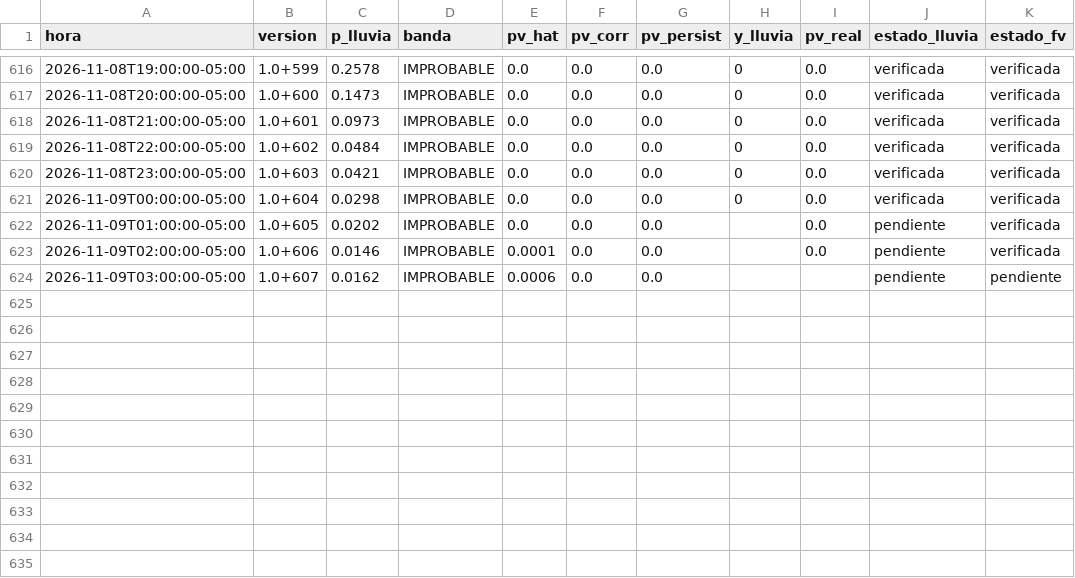
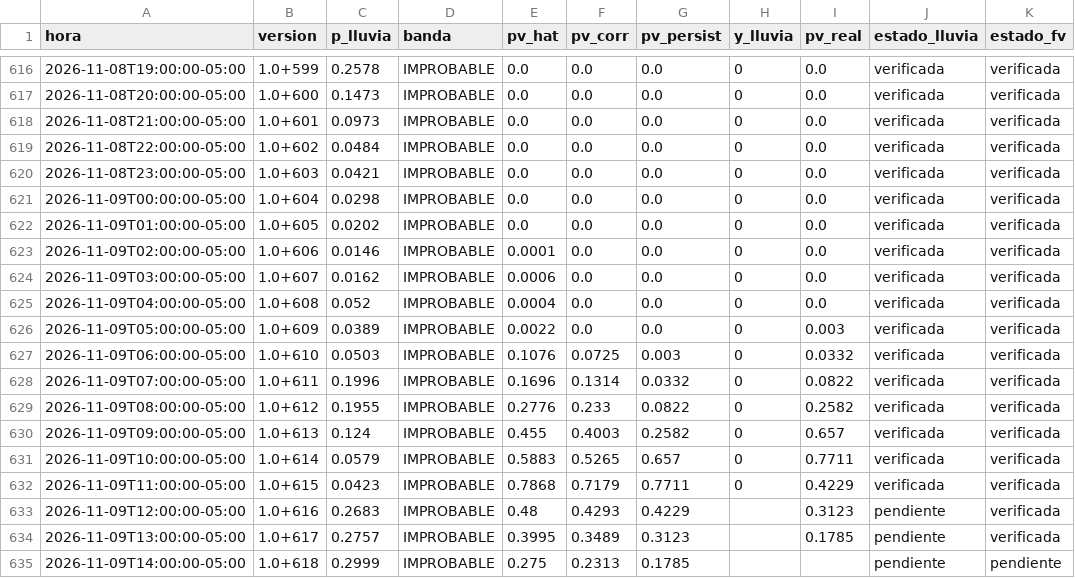
Before and after one commit to Andresp1412/estancioncita-aurea, a CSV file: data/predicciones.csv, drawn as a sheet; only a part is shown, gaps mark what is left out.

```diff
--- a/data/predicciones.csv
+++ b/data/predicciones.csv
@@ -621,4 +621,15 @@ hora,version,p_lluvia,banda,pv_hat,pv_corr,pv_persist,y_lluvia,pv_real,estado_ll
 2026-11-09T00:00:00-05:00,1.0+604,0.0298,IMPROBABLE,0.0,0.0,0.0,0,0.0,verificada,verificada
-2026-11-09T01:00:00-05:00,1.0+605,0.0202,IMPROBABLE,0.0,0.0,0.0,,0.0,pendiente,verificada
-2026-11-09T02:00:00-05:00,1.0+606,0.0146,IMPROBABLE,0.0001,0.0,0.0,,0.0,pendiente,verificada
-2026-11-09T03:00:00-05:00,1.0+607,0.0162,IMPROBABLE,0.0006,0.0,0.0,,,pendiente,pendiente
+2026-11-09T01:00:00-05:00,1.0+605,0.0202,IMPROBABLE,0.0,0.0,0.0,0,0.0,verificada,verificada
+2026-11-09T02:00:00-05:00,1.0+606,0.0146,IMPROBABLE,0.0001,0.0,0.0,0,0.0,verificada,verificada
+2026-11-09T03:00:00-05:00,1.0+607,0.0162,IMPROBABLE,0.0006,0.0,0.0,0,0.0,verificada,verificada
+2026-11-09T04:00:00-05:00,1.0+608,0.052,IMPROBABLE,0.0004,0.0,0.0,0,0.0,verificada,verificada
+2026-11-09T05:00:00-05:00,1.0+609,0.0389,IMPROBABLE,0.0022,0.0,0.0,0,0.003,verificada,verificada
+2026-11-09T06:00:00-05:00,1.0+610,0.0503,IMPROBABLE,0.1076,0.0725,0.003,0,0.0332,verificada,verificada
+2026-11-09T07:00:00-05:00,1.0+611,0.1996,IMPROBABLE,0.1696,0.1314,0.0332,0,0.0822,verificada,verificada
+2026-11-09T08:00:00-05:00,1.0+612,0.1955,IMPROBABLE,0.2776,0.233,0.0822,0,0.2582,verificada,verificada
+2026-11-09T09:00:00-05:00,1.0+613,0.124,IMPROBABLE,0.455,0.4003,0.2582,0,0.657,verificada,verificada
+2026-11-09T10:00:00-05:00,1.0+614,0.0579,IMPROBABLE,0.5883,0.5265,0.657,0,0.7711,verificada,verificada
+2026-11-09T11:00:00-05:00,1.0+615,0.0423,IMPROBABLE,0.7868,0.7179,0.7711,0,0.4229,verificada,verificada
+2026-11-09T12:00:00-05:00,1.0+616,0.2683,IMPROBABLE,0.48,0.4293,0.4229,,0.3123,pendiente,verificada
+2026-11-09T13:00:00-05:00,1.0+617,0.2757,IMPROBABLE,0.3995,0.3489,0.3123,,0.1785,pendiente,verificada
+2026-11-09T14:00:00-05:00,1.0+618,0.2999,IMPROBABLE,0.275,0.2313,0.1785,,,pendiente,pendiente
```
Also changed, not shown: 5 other files.
